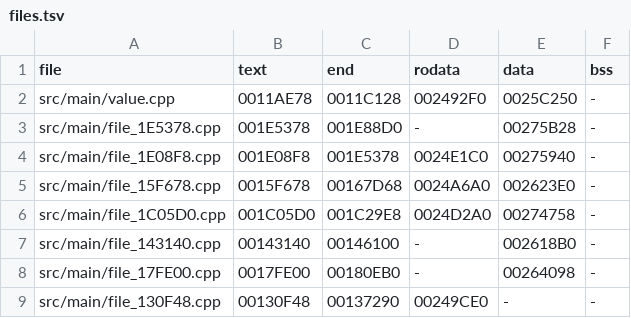
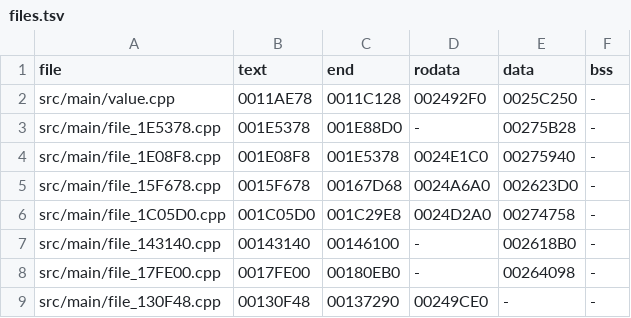
Before and after one commit to OpenThievius/sly1-decomp, a TSV file: config/us/files.tsv, drawn as a sheet.

Commit message:
feat(us): prove the .data of the file from 0x15F678
The file's .data is 0x2623D0 to 0x262478, linked in one piece from
src/main/file_15F678.cpp, all of it C: "<none>", D_002623D8,
D_002623DC (which only other files read, and 001E0000.cpp defined),
the colour D_002623E0 and the 1 after it, the six packet-header
tables D_002623E8 to D_00262460, and the word D_00262474 (0x28). The
eight bytes after it are padding before the next file's 16-aligned
.data. They move from the windows 00160000.cpp, 00164000.cpp and
001E0000.cpp, or are defined in C for the first time.

The four words before, D_002623C0 to D_002623CC, are shared by much
of the game and point into .bss that nothing addresses directly, so
which file they open is not settled; they stay outside it.

Verified: tools/build.py printed MATCH with 3787 functions from C and
775 globals; tools/version_check.py wrote 77 absent, 5 differs, 3786
match; tools/build.py --version eu printed MATCH; the unit tests and
tests/check_repository.py pass.

```diff
--- a/config/us/files.tsv
+++ b/config/us/files.tsv
@@ -4,3 +4,3 @@ src/main/file_1E5378.cpp	001E5378	001E88D0	-	00275B28	-
 src/main/file_1E08F8.cpp	001E08F8	001E5378	0024E1C0	00275940	-
-src/main/file_15F678.cpp	0015F678	00167D68	0024A6A0	002623E0	-
+src/main/file_15F678.cpp	0015F678	00167D68	0024A6A0	002623D0	-
 src/main/file_1C05D0.cpp	001C05D0	001C29E8	0024D2A0	00274758	-
```
Also changed, not shown: 4 other files.
